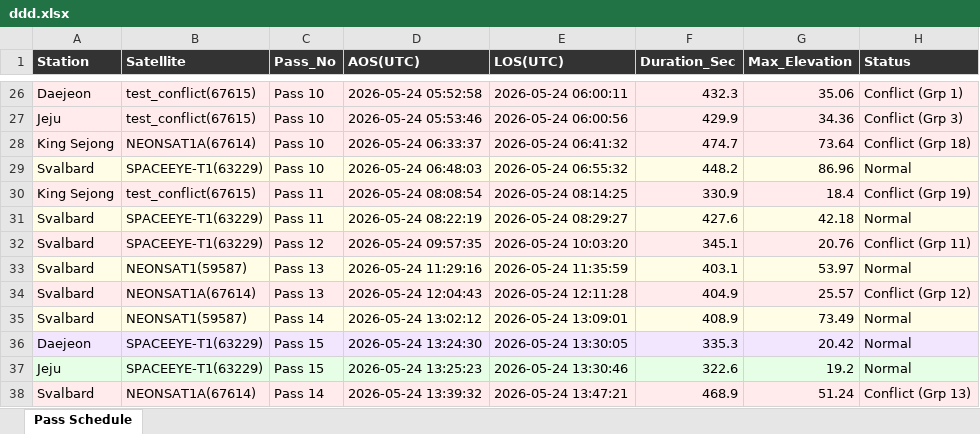
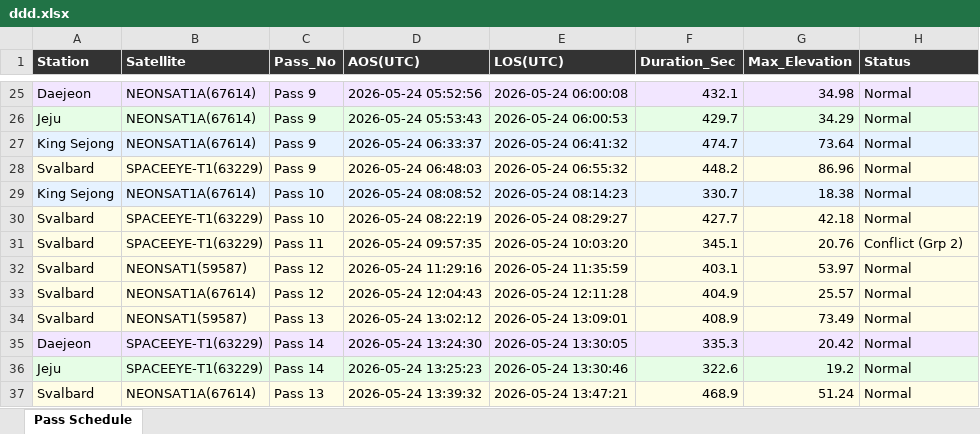
Before and after one commit to pjh4859/satellite_scheduler, an Excel workbook: output/ddd.xlsx, sheet Pass Schedule, drawn as a sheet; only a part is shown, gaps mark what is left out; values as stored, in another font and other column widths than the file's, no borders; addresses are those after the commit; the diff covers the shown part only; the diff names each change by its address in the sheet, - before the commit and + after, or states it on an @@ line.

```diff
--- a/output/ddd.xlsx (sheet Pass Schedule)
+++ b/output/ddd.xlsx (sheet Pass Schedule)
-B25:B26 (Satellite): test_conflict(67615)
+B25:B26 (Satellite): NEONSAT1A(67614)
-C25:C28 (Pass_No): Pass 10
+C25:C28 (Pass_No): Pass 9
-D25 (AOS(UTC)): 2026-05-24 05:52:58
+D25 (AOS(UTC)): 2026-05-24 05:52:56
-E25 (LOS(UTC)): 2026-05-24 06:00:11
+E25 (LOS(UTC)): 2026-05-24 06:00:08
-F25 (Duration_Sec): 432.3
+F25 (Duration_Sec): 432.1
-G25 (Max_Elevation): 35.06
+G25 (Max_Elevation): 34.98
-H25 (Status): Conflict (Grp 1)
+H25 (Status): Normal
-A26:H26 fill: #FFEBEB
+A26:H26 fill: #E6FDE6
-D26 (AOS(UTC)): 2026-05-24 05:53:46
+D26 (AOS(UTC)): 2026-05-24 05:53:43
-E26 (LOS(UTC)): 2026-05-24 06:00:56
+E26 (LOS(UTC)): 2026-05-24 06:00:53
-F26 (Duration_Sec): 429.9
+F26 (Duration_Sec): 429.7
-G26 (Max_Elevation): 34.36
+G26 (Max_Elevation): 34.29
-H26 (Status): Conflict (Grp 3)
+H26 (Status): Normal
-A27:H27 fill: #FFEBEB
+A27:H27 fill: #E6F2FF
-H27 (Status): Conflict (Grp 18)
+H27 (Status): Normal
-A29:H29 fill: #FFEBEB
+A29:H29 fill: #E6F2FF
-B29 (Satellite): test_conflict(67615)
+B29 (Satellite): NEONSAT1A(67614)
-C29:C30 (Pass_No): Pass 11
+C29:C30 (Pass_No): Pass 10
-D29 (AOS(UTC)): 2026-05-24 08:08:54
+D29 (AOS(UTC)): 2026-05-24 08:08:52
-E29 (LOS(UTC)): 2026-05-24 08:14:25
+E29 (LOS(UTC)): 2026-05-24 08:14:23
-F29 (Duration_Sec): 330.9
+F29 (Duration_Sec): 330.7
-G29 (Max_Elevation): 18.4
+G29 (Max_Elevation): 18.38
-H29 (Status): Conflict (Grp 19)
+H29 (Status): Normal
-F30 (Duration_Sec): 427.6
+F30 (Duration_Sec): 427.7
-C31 (Pass_No): Pass 12
+C31 (Pass_No): Pass 11
-H31 (Status): Conflict (Grp 11)
+H31 (Status): Conflict (Grp 2)
-C32:C33 (Pass_No): Pass 13
+C32:C33 (Pass_No): Pass 12
-H33 (Status): Conflict (Grp 12)
+H33 (Status): Normal
-C34 (Pass_No): Pass 14
+C34 (Pass_No): Pass 13
-C35:C36 (Pass_No): Pass 15
+C35:C36 (Pass_No): Pass 14
-C37 (Pass_No): Pass 14
+C37 (Pass_No): Pass 13
-H37 (Status): Conflict (Grp 13)
+H37 (Status): Normal
```
Also changed, not shown: 2 added rows, 1 removed row, 68 edited cells and cell formats elsewhere in this sheet, output/test.xlsx, 11 other files.
